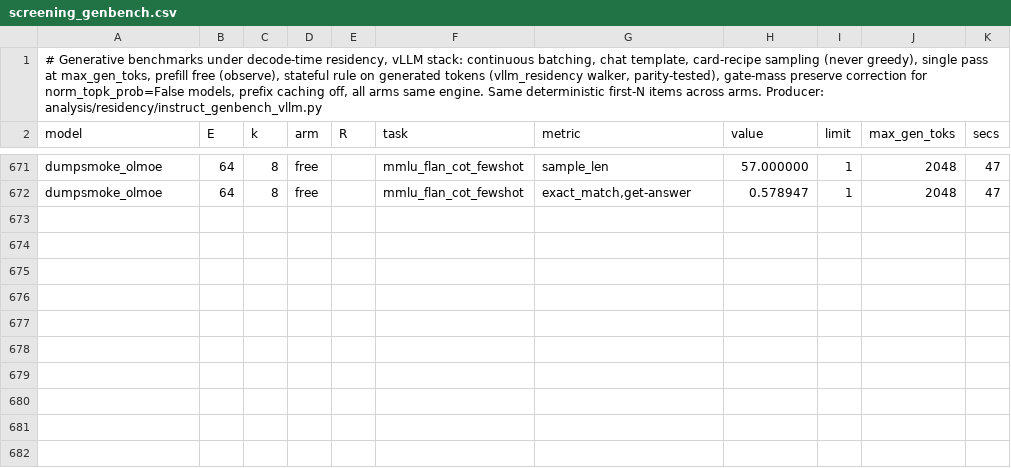
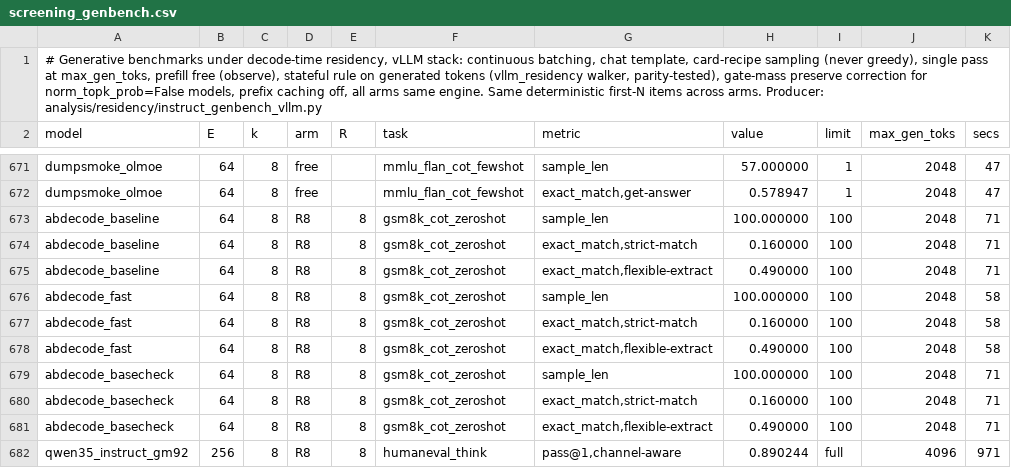
Before and after one commit to ncylich/temporal-moe, a CSV file: results/ablations/screening_genbench.csv, drawn as a sheet; only a part is shown, gaps mark what is left out.

Commit message:
qwen humaneval adjudicated: gpu-mem refuted as the cause. Rerun at the protocol-default 0.92 gives 0.8902, identical to the 0.94 run to four decimals - but 0 of 164 generations match textually and 26 items flip pass/fail, so constrained-arm trajectories are not reproducible run-to-run while their aggregate is. Harness (only dump code added since the old rows), model revision (upstream unchanged since April) and vllm/torch/transformers (installed before both runs) are all identical across eras, so the old 0.8110 - about 5 SD below two agreeing draws - is not further diagnosable: that run saved no trajectories. New value kept as reproduced-twice, old marked unverifiable. Protocol consequence recorded: per-item analysis on a constrained arm must use that run's own dump

```diff
--- a/results/ablations/screening_genbench.csv
+++ b/results/ablations/screening_genbench.csv
@@ -672 +672,11 @@ dumpsmoke_olmoe,64,8,free,,mmlu_flan_cot_fewshot,sample_len,57.000000,1,2048,47
 dumpsmoke_olmoe,64,8,free,,mmlu_flan_cot_fewshot,"exact_match,get-answer",0.578947,1,2048,47
+abdecode_baseline,64,8,R8,8,gsm8k_cot_zeroshot,sample_len,100.000000,100,2048,71
+abdecode_baseline,64,8,R8,8,gsm8k_cot_zeroshot,"exact_match,strict-match",0.160000,100,2048,71
+abdecode_baseline,64,8,R8,8,gsm8k_cot_zeroshot,"exact_match,flexible-extract",0.490000,100,2048,71
+abdecode_fast,64,8,R8,8,gsm8k_cot_zeroshot,sample_len,100.000000,100,2048,58
+abdecode_fast,64,8,R8,8,gsm8k_cot_zeroshot,"exact_match,strict-match",0.160000,100,2048,58
+abdecode_fast,64,8,R8,8,gsm8k_cot_zeroshot,"exact_match,flexible-extract",0.490000,100,2048,58
+abdecode_basecheck,64,8,R8,8,gsm8k_cot_zeroshot,sample_len,100.000000,100,2048,71
+abdecode_basecheck,64,8,R8,8,gsm8k_cot_zeroshot,"exact_match,strict-match",0.160000,100,2048,71
+abdecode_basecheck,64,8,R8,8,gsm8k_cot_zeroshot,"exact_match,flexible-extract",0.490000,100,2048,71
+qwen35_instruct_gm92,256,8,R8,8,humaneval_think,"pass@1,channel-aware",0.890244,full,4096,971
```
Also changed, not shown: 2 other files.
